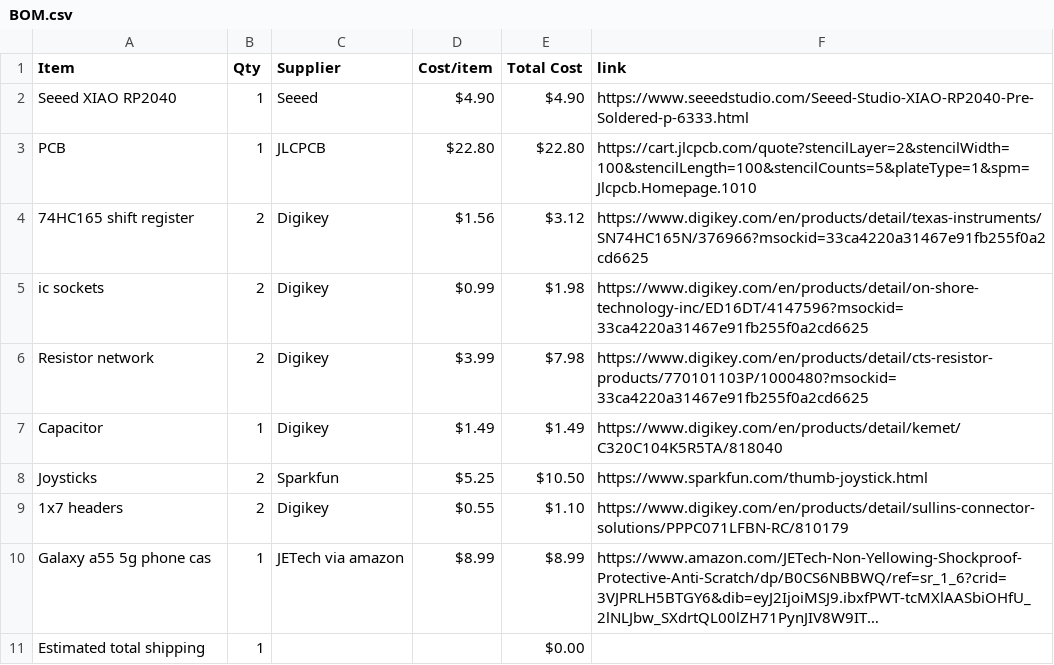
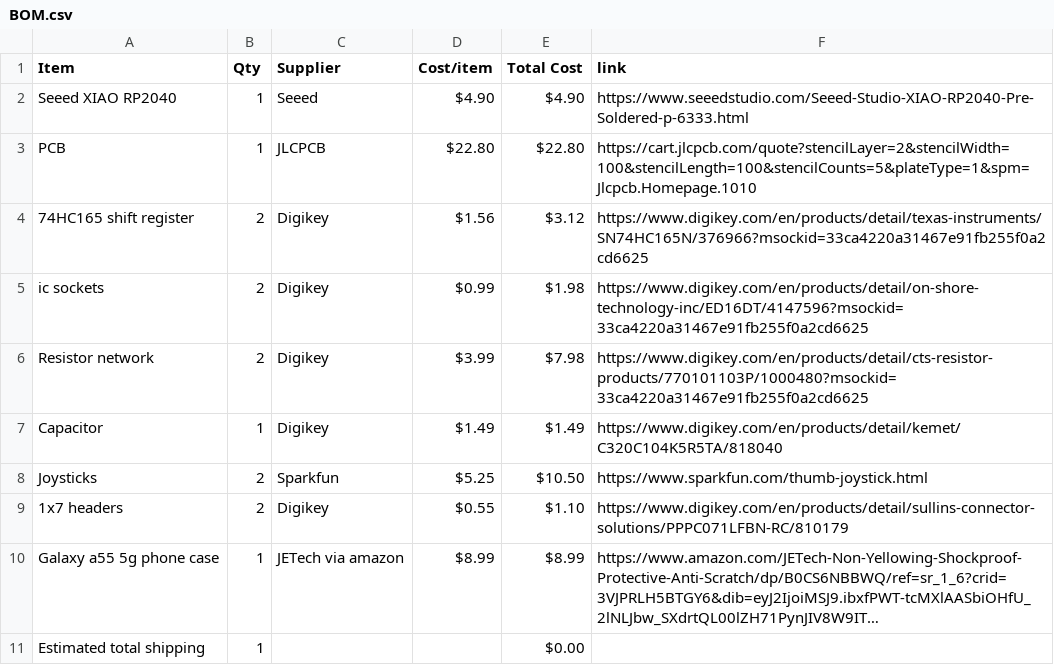
Before and after one commit to naran-579/controller, a CSV file: BOM.csv, drawn as a sheet; long unchanged cells end in …; the diff names each change by its address in the sheet, - before the commit and + after, or states it on an @@ line.

Commit message:
Sync controller from Half Life

```diff
--- a/BOM.csv
+++ b/BOM.csv
-A10 (Item): Galaxy a55 5g phone cas
+A10 (Item): Galaxy a55 5g phone case
```
